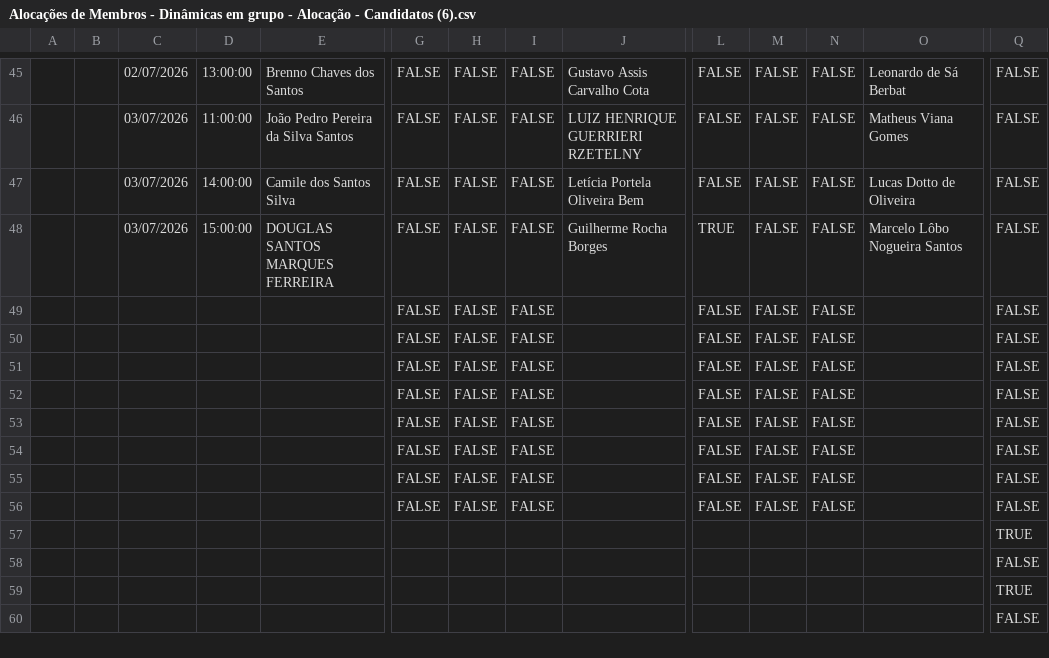
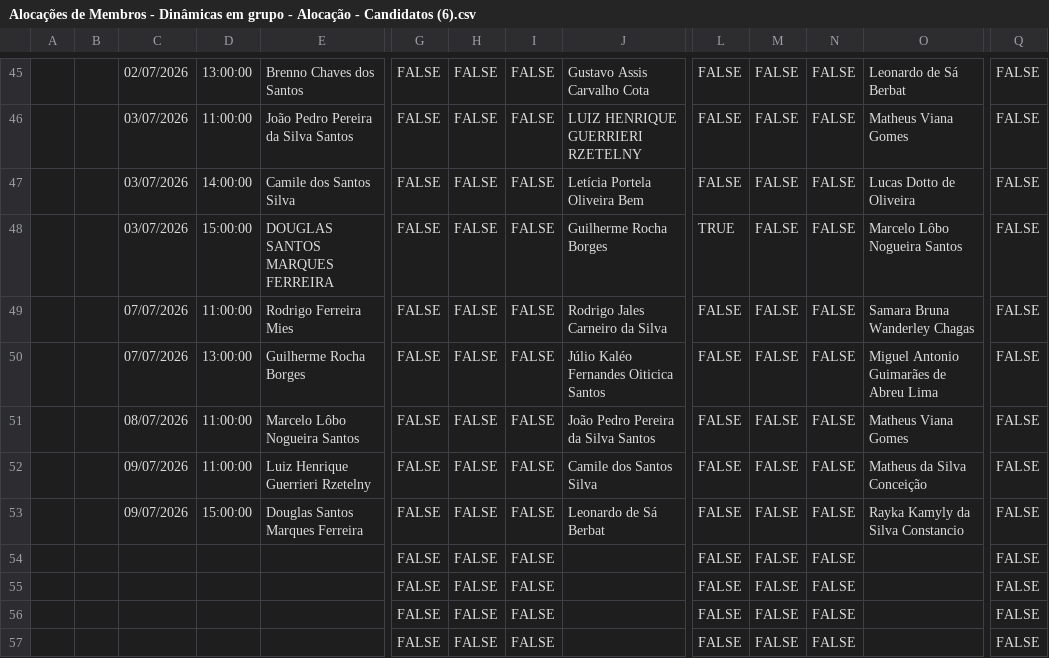
Before and after one commit to pedronvmotta/Scripts-Usados-PAME-26.1, a CSV file: Meus-Scripts/Automacao-marcao-dinamicas-final/Alocações de Membros - Dinâmicas em grupo - Alocação - Candidatos (6).csv, drawn as a sheet; only a part is shown, gaps mark what is left out; the shorter side is filled out with more unchanged rows; addresses are those after the commit; rows hold the shown columns only; the diff names each change by its address in the sheet, - before the commit and + after, or states it on an @@ line.

```diff
--- a/Meus-Scripts/Automacao-marcao-dinamicas-final/Alocações de Membros - Dinâmicas em grupo - Alocação - Candidatos (6).csv
+++ b/Meus-Scripts/Automacao-marcao-dinamicas-final/Alocações de Membros - Dinâmicas em grupo - Alocação - Candidatos (6).csv
+row 49:  |  | 07/07/2026 | 11:00:00 | Rodrigo Ferreira Mies | FALSE | FALSE | FALSE | Rodrigo Jales Carneiro da Silva | FALSE | FALSE | FALSE | Samara Bruna Wanderley Chagas | FALSE
+row 50:  |  | 07/07/2026 | 13:00:00 | Guilherme Rocha Borges | FALSE | FALSE | FALSE | Júlio Kaléo Fernandes Oiticica Santos | FALSE | FALSE | FALSE | Miguel Antonio Guimarães de Abreu Lima | FALSE
+row 51:  |  | 08/07/2026 | 11:00:00 | Marcelo Lôbo Nogueira Santos | FALSE | FALSE | FALSE | João Pedro Pereira da Silva Santos | FALSE | FALSE | FALSE | Matheus Viana Gomes | FALSE
-C52: (empty)
+C52: 09/07/2026
-D52: (empty)
+D52: 11:00:00
-E52: (empty)
+E52: Luiz Henrique Guerrieri Rzetelny
-J52: (empty)
+J52: Camile dos Santos Silva
-O52: (empty)
+O52: Matheus da Silva Conceição
+row 53:  |  | 09/07/2026 | 15:00:00 | Douglas Santos Marques Ferreira | FALSE | FALSE | FALSE | Leonardo de Sá Berbat | FALSE | FALSE | FALSE | Rayka Kamyly da Silva Constancio | FALSE
```
Also changed, not shown: Meus-Scripts/Automacao-marcao-dinamicas-final/Cruzamento de horários - Dinâmicas - Mapeamento por horário (3).csv, 2 other files.
